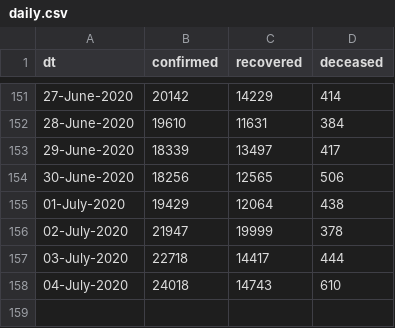
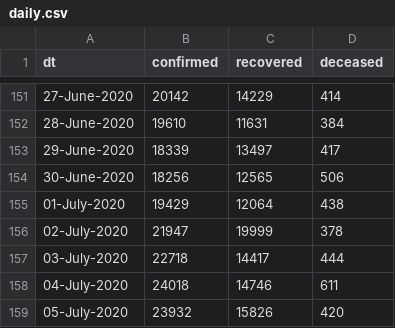
Before and after one commit to vsbabu/covid19_fb_ts, a CSV file: daily.csv, drawn as a sheet; only a part is shown, gaps mark what is left out.

```diff
--- a/daily.csv
+++ b/daily.csv
@@ -157,2 +157,3 @@ dt,confirmed,recovered,deceased
 03-July-2020,22718,14417,444
-04-July-2020,24018,14743,610
+04-July-2020,24018,14746,611
+05-July-2020,23932,15826,420
```
Also changed, not shown: ka.csv, kl.csv, 31 other files.
